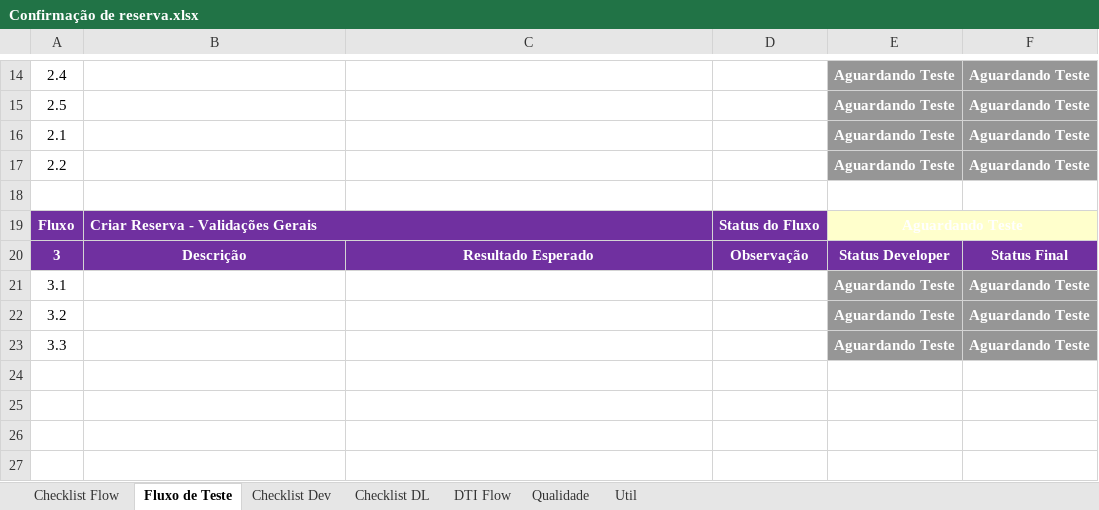
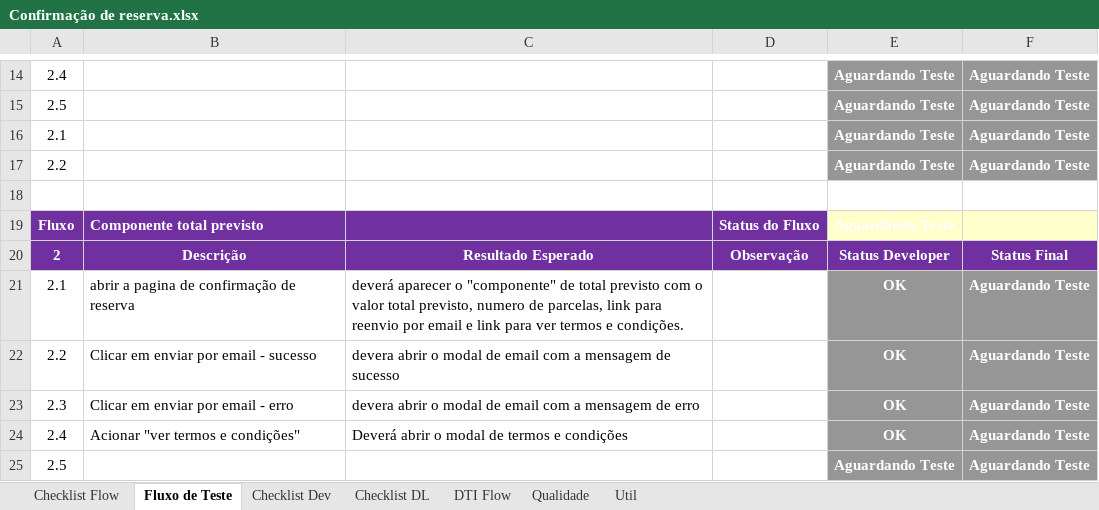
Before and after one commit to shazamcanaisdigitais/roteirosDeTeste, an Excel workbook: Confirmação de Reserva/Confirmação de reserva.xlsx, sheet Fluxo de Teste, drawn as a sheet; only a part is shown, gaps mark what is left out; values as stored, in another font and other column widths than the file's, no borders; conditional formats not drawn; removed rows and columns are numbered as before the commit, all else as after; the diff names each change by its address in the sheet, - before the commit and + after, or states it on an @@ line.

Commit message:
roteiro de teste componente total previsto

```diff
--- a/Confirmação de Reserva/Confirmação de reserva.xlsx (sheet Fluxo de Teste)
+++ b/Confirmação de Reserva/Confirmação de reserva.xlsx (sheet Fluxo de Teste)
-B19: Criar Reserva - Validações Gerais
+B19: Componente total previsto
-B19:C19 merged
-E19:F19 merged
-A20: 3
+A20: 2
-row 21: 3.1 |  |  |  | Aguardando Teste | Aguardando Teste
-row 22: 3.2 |  |  |  | Aguardando Teste | Aguardando Teste
+row 21: 2.1 | abrir a pagina de confirmação de reserva | deverá aparecer o "componente" de total previsto com o valor total previsto, numero de parcelas, link para reenvio por email e link para ver termos e condições. |  | OK | Aguardando Teste
+row 22: 2.2 | Clicar em enviar por email - sucesso | devera abrir o modal de email com a mensagem de sucesso |  | OK | Aguardando Teste
+row 23: 2.3 | Clicar em enviar por email - erro | devera abrir o modal de email com a mensagem de erro |  | OK | Aguardando Teste
+row 24: 2.4 | Acionar "ver termos e condições" | Deverá abrir o modal de termos e condições |  | OK | Aguardando Teste
-A25: 3.3
+A25: 2.5
```
Also changed, not shown: charts or pictures.
